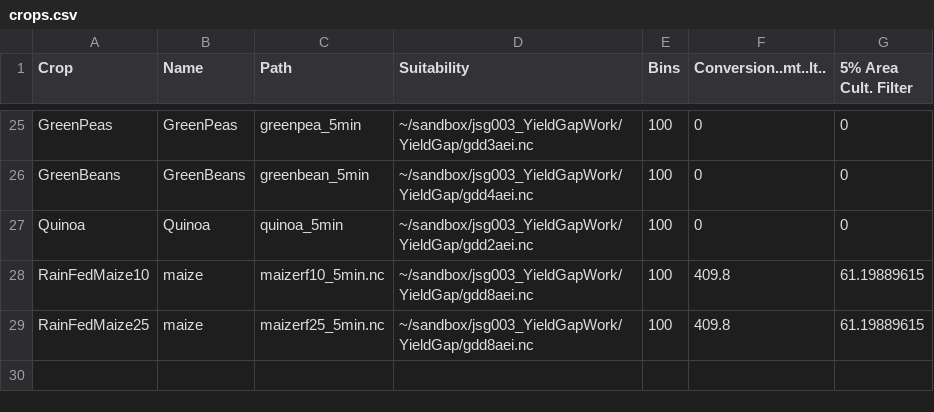
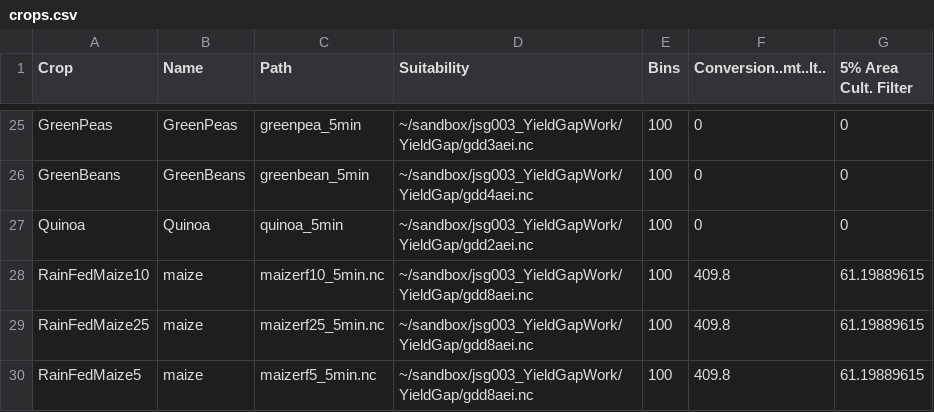
Before and after one commit to jamesgerber/ionematlab, a CSV file: yieldgap/crops.csv, drawn as a sheet; only a part is shown, gaps mark what is left out.

Commit message:
message here
git-svn-id: file:///Users/svnuser/matlab@259 1e732962-677d-4dd9-a278-707af5f4a22e

```diff
--- a/yieldgap/crops.csv
+++ b/yieldgap/crops.csv
@@ -29 +29,2 @@ RainFedMaize10,maize,maizerf10_5min.nc,~/sandbox/jsg003_YieldGapWork/YieldGap/gd
 RainFedMaize25,maize,maizerf25_5min.nc,~/sandbox/jsg003_YieldGapWork/YieldGap/gdd8aei.nc,100,409.8,61.19889615
+RainFedMaize5,maize,maizerf5_5min.nc,~/sandbox/jsg003_YieldGapWork/YieldGap/gdd8aei.nc,100,409.8,61.19889615
```
